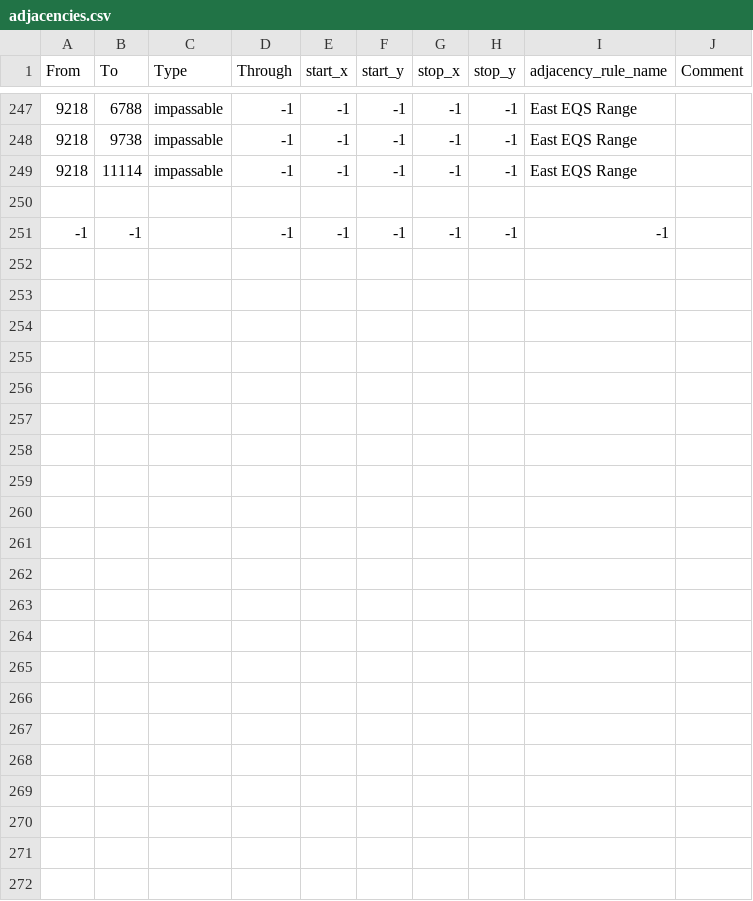
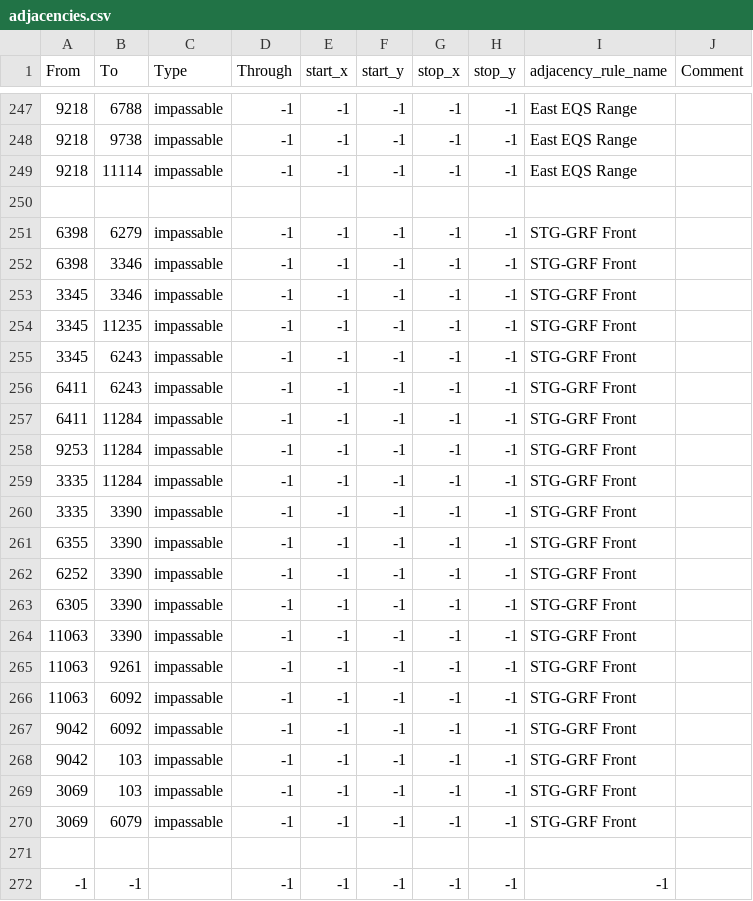
Before and after one commit to Danior5/EGF_dev, a CSV file: map/adjacencies.csv, drawn as a sheet; only a part is shown, gaps mark what is left out.

Commit message:
STG-GRF Impassable

```diff
--- a/map/adjacencies.csv
+++ b/map/adjacencies.csv
@@ -250,2 +250,23 @@ From;To;Type;Through;start_x;start_y;stop_x;stop_y;adjacency_rule_name;Comment
 ;;;;;;;;;
+6398;6279;impassable;-1;-1;-1;-1;-1;STG-GRF Front;
+6398;3346;impassable;-1;-1;-1;-1;-1;STG-GRF Front;
+3345;3346;impassable;-1;-1;-1;-1;-1;STG-GRF Front;
+3345;11235;impassable;-1;-1;-1;-1;-1;STG-GRF Front;
+3345;6243;impassable;-1;-1;-1;-1;-1;STG-GRF Front;
+6411;6243;impassable;-1;-1;-1;-1;-1;STG-GRF Front;
+6411;11284;impassable;-1;-1;-1;-1;-1;STG-GRF Front;
+9253;11284;impassable;-1;-1;-1;-1;-1;STG-GRF Front;
+3335;11284;impassable;-1;-1;-1;-1;-1;STG-GRF Front;
+3335;3390;impassable;-1;-1;-1;-1;-1;STG-GRF Front;
+6355;3390;impassable;-1;-1;-1;-1;-1;STG-GRF Front;
+6252;3390;impassable;-1;-1;-1;-1;-1;STG-GRF Front;
+6305;3390;impassable;-1;-1;-1;-1;-1;STG-GRF Front;
+11063;3390;impassable;-1;-1;-1;-1;-1;STG-GRF Front;
+11063;9261;impassable;-1;-1;-1;-1;-1;STG-GRF Front;
+11063;6092;impassable;-1;-1;-1;-1;-1;STG-GRF Front;
+9042;6092;impassable;-1;-1;-1;-1;-1;STG-GRF Front;
+9042;103;impassable;-1;-1;-1;-1;-1;STG-GRF Front;
+3069;103;impassable;-1;-1;-1;-1;-1;STG-GRF Front;
+3069;6079;impassable;-1;-1;-1;-1;-1;STG-GRF Front;
+;;;;;;;;;
 -1;-1;;-1;-1;-1;-1;-1;-1;
```
Also changed, not shown: 2 other files.
